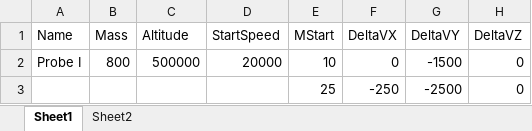
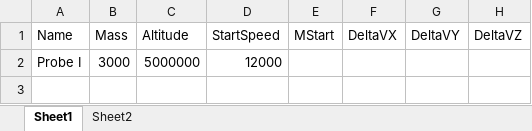
Before and after one commit to DenseLink/neural-body, an Excel workbook: 1_final-sim/neural_body/sim_configs/TestConfig.xlsx, sheet Sheet1, drawn as a sheet; values as stored, in another font and other column widths than the file's, no borders; removed rows and columns are numbered as before the commit, all else as after; the diff names each change by its address in the sheet, - before the commit and + after, or states it on an @@ line.

```diff
--- a/1_final-sim/neural_body/sim_configs/TestConfig.xlsx (sheet Sheet1)
+++ b/1_final-sim/neural_body/sim_configs/TestConfig.xlsx (sheet Sheet1)
-row 2: Probe I | 800 | 500000 | 20000 | 10 | 0 | -1500 | 0
-row 3:  |  |  |  | 25 | -250 | -2500 | 0
+row 2: Probe I | 3000 | 5000000 | 12000
```
Also changed, not shown: sheet Sheet2, 5 other files.
